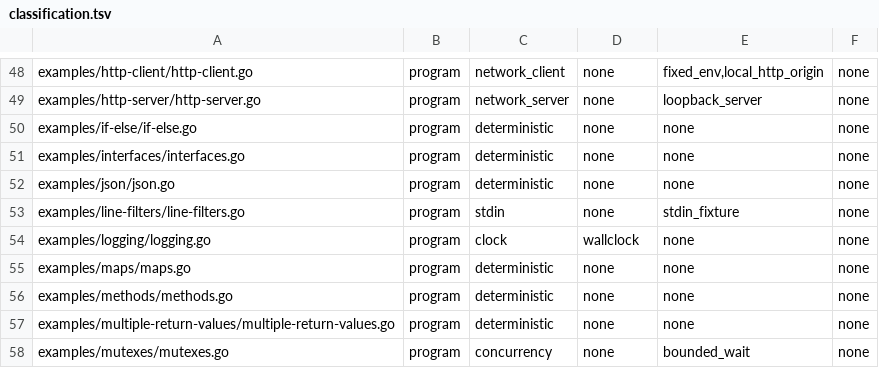
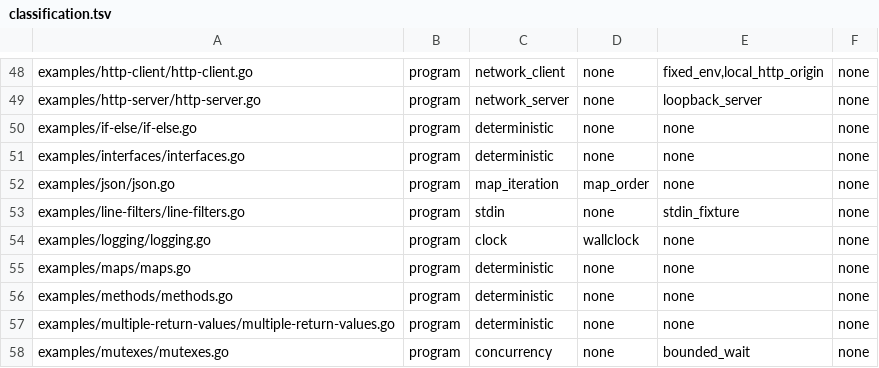
Before and after one commit to qiangli/bashpp-tests, a TSV file: docs/go-by-example/classification.tsv, drawn as a sheet; only a part is shown, gaps mark what is left out.

Commit message:
docs: rebaseline JSON map-order classification
Sprint: #118

Story: #18

Story-ID: 2ab04e37d660

```diff
--- a/docs/go-by-example/classification.tsv
+++ b/docs/go-by-example/classification.tsv
@@ -51,3 +51,3 @@ examples/if-else/if-else.go	program	deterministic	none	none	none
 examples/interfaces/interfaces.go	program	deterministic	none	none	none
-examples/json/json.go	program	deterministic	none	none	none
+examples/json/json.go	program	map_iteration	map_order	none	none
 examples/line-filters/line-filters.go	program	stdin	none	stdin_fixture	none
```
Also changed, not shown: docs/go-by-example/inventory.tsv, docs/go-by-example/pin.tsv, 4 other files.
